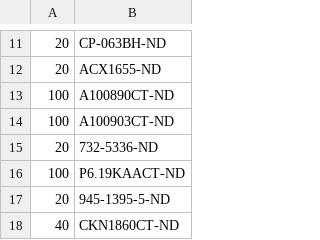
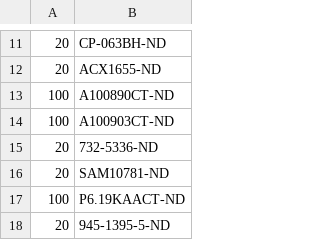
Before and after one commit to janelia-kicad/modular_device_base_3x2, a CSV file: bom/digikey_order.csv, drawn as a sheet; only a part is shown, gaps mark what is left out; the shorter side is filled out with more unchanged rows.

```diff
--- a/bom/digikey_order.csv
+++ b/bom/digikey_order.csv
@@ -15,2 +15,3 @@
 20,732-5336-ND
+20,SAM10781-ND
 100,P6.19KAACT-ND
```
Also changed, not shown: 11 other files.
